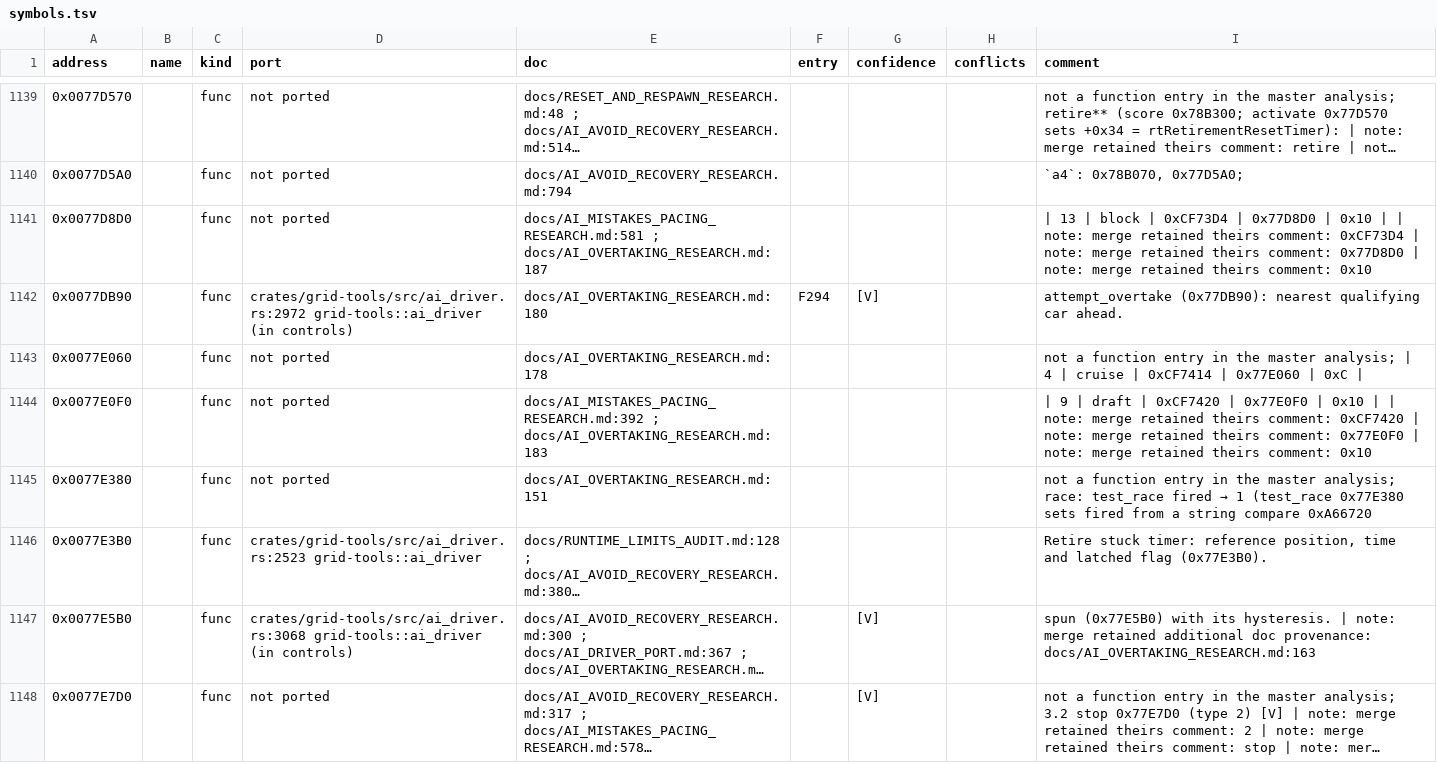
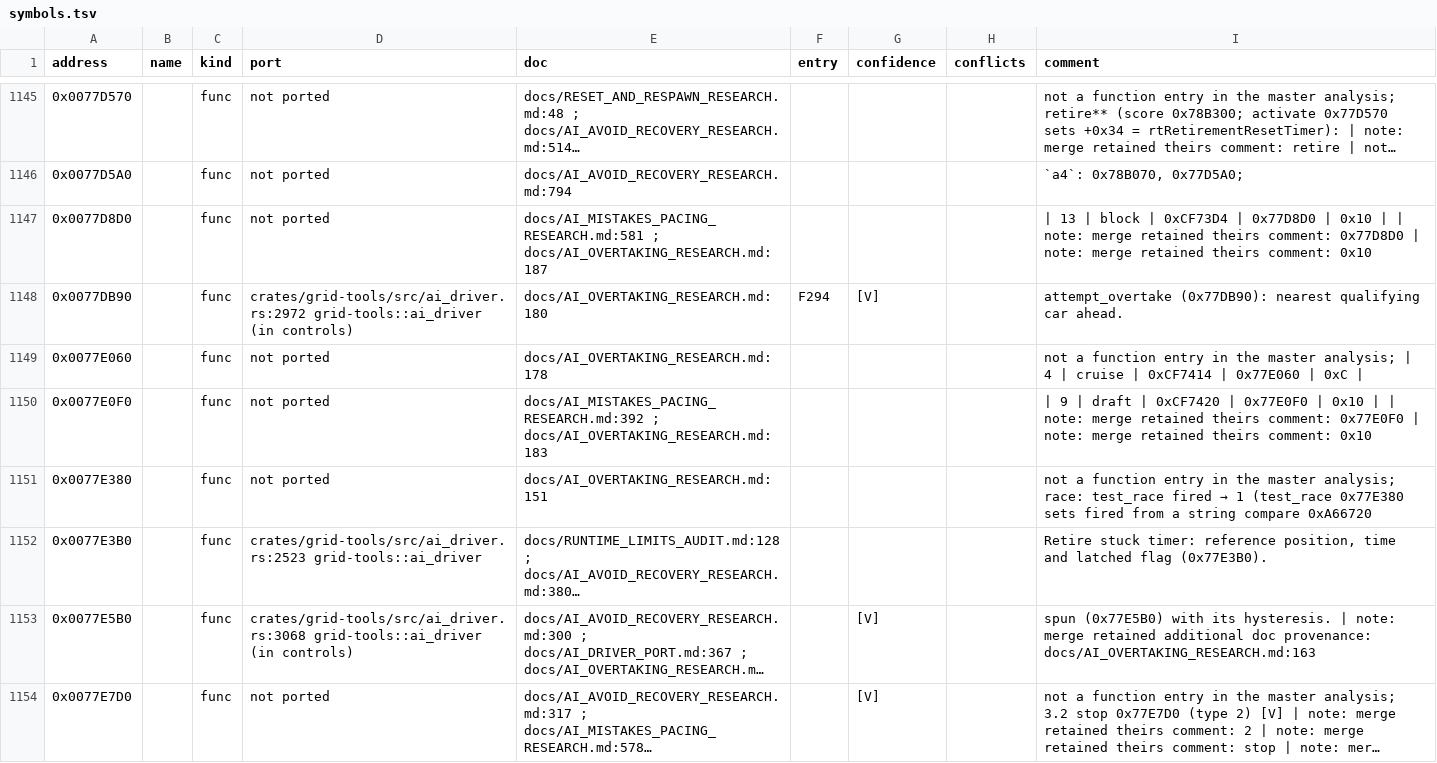
Before and after one commit to PipeKnight/drig-race-driver, a TSV file: docs/re/symbols.tsv, drawn as a sheet; only a part is shown, gaps mark what is left out; long unchanged cells end in …; the diff covers the shown part only.

```diff
--- a/docs/re/symbols.tsv
+++ b/docs/re/symbols.tsv
@@ -1140,6 +1146,6 @@ address	name	kind	port	doc	entry	confidence	conflicts	comment
 0x0077D5A0		func	not ported	docs/AI_AVOID_RECOVERY_RESEARCH.md:794				`a4`: 0x78B070, 0x77D5A0;
-0x0077D8D0		func	not ported	docs/AI_MISTAKES_PACING_RESEARCH.md:581 ; docs/AI_OVERTAKING_RESEARCH.md:187				| 13 | block | 0xCF73D4 | 0x77D8D0 | 0x10 | | note: merge retained theirs comment: 0xCF73D4 | note: merge retained theirs comment: 0x77D8D0 | note: merge retained theirs comment: 0x10
+0x0077D8D0		func	not ported	docs/AI_MISTAKES_PACING_RESEARCH.md:581 ; docs/AI_OVERTAKING_RESEARCH.md:187				| 13 | block | 0xCF73D4 | 0x77D8D0 | 0x10 | | note: merge retained theirs comment: 0x77D8D0 | note: merge retained theirs comment: 0x10
 0x0077DB90		func	crates/grid-tools/src/ai_driver.rs:2972 grid-tools::ai_driver (in controls)	docs/AI_OVERTAKING_RESEARCH.md:180	F294	[V]		attempt_overtake (0x77DB90): nearest qualifying car ahead.
 0x0077E060		func	not ported	docs/AI_OVERTAKING_RESEARCH.md:178				not a function entry in the master analysis; | 4 | cruise | 0xCF7414 | 0x77E060 | 0xC |
-0x0077E0F0		func	not ported	docs/AI_MISTAKES_PACING_RESEARCH.md:392 ; docs/AI_OVERTAKING_RESEARCH.md:183				| 9 | draft | 0xCF7420 | 0x77E0F0 | 0x10 | | note: merge retained theirs comment: 0xCF7420 | note: merge retained theirs comment: 0x77E0F0 | note: merge retained theirs comment: 0x10
+0x0077E0F0		func	not ported	docs/AI_MISTAKES_PACING_RESEARCH.md:392 ; docs/AI_OVERTAKING_RESEARCH.md:183				| 9 | draft | 0xCF7420 | 0x77E0F0 | 0x10 | | note: merge retained theirs comment: 0x77E0F0 | note: merge retained theirs comment: 0x10
 0x0077E380		func	not ported	docs/AI_OVERTAKING_RESEARCH.md:151				not a function entry in the master analysis; race: test_race fired → 1 (test_race 0x77E380 sets fired from a string compare 0xA66720
```
Also changed, not shown: 9 added rows and 39 edited cells elsewhere in this file, 4 other files.
